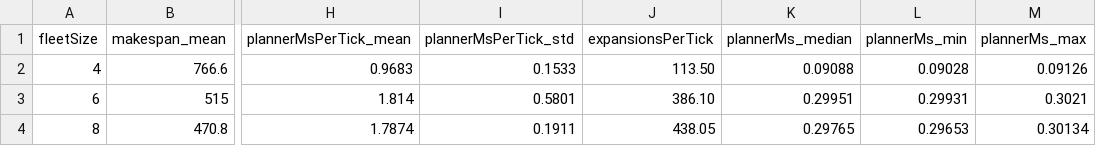
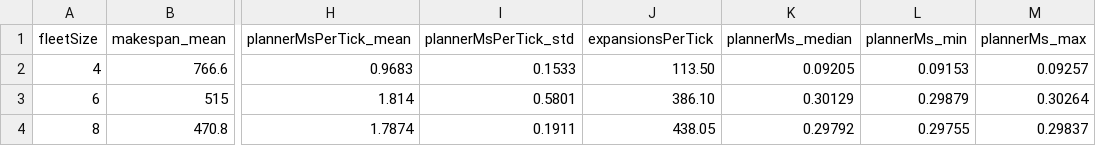
Before and after one commit to kjungmo/robo-ops, a CSV file: paper/arxiv/figures/data/planner_cbs.csv, drawn as a sheet; only a part is shown, gaps mark what is left out; the diff names each change by its address in the sheet, - before the commit and + after, or states it on an @@ line.

```diff
--- a/paper/arxiv/figures/data/planner_cbs.csv
+++ b/paper/arxiv/figures/data/planner_cbs.csv
-K2 (plannerMs_median): 0.09088
+K2 (plannerMs_median): 0.09205
-L2 (plannerMs_min): 0.09028
+L2 (plannerMs_min): 0.09153
-M2 (plannerMs_max): 0.09126
+M2 (plannerMs_max): 0.09257
-K3 (plannerMs_median): 0.29951
+K3 (plannerMs_median): 0.30129
-L3 (plannerMs_min): 0.29931
+L3 (plannerMs_min): 0.29879
-M3 (plannerMs_max): 0.3021
+M3 (plannerMs_max): 0.30264
-K4 (plannerMs_median): 0.29765
+K4 (plannerMs_median): 0.29792
-L4 (plannerMs_min): 0.29653
+L4 (plannerMs_min): 0.29755
-M4 (plannerMs_max): 0.30134
+M4 (plannerMs_max): 0.29837
```
Also changed, not shown: paper/arxiv/figures/data/scaling_hungarian.csv, paper/arxiv/figures/data/scaling_pact.csv, 19 other files.
